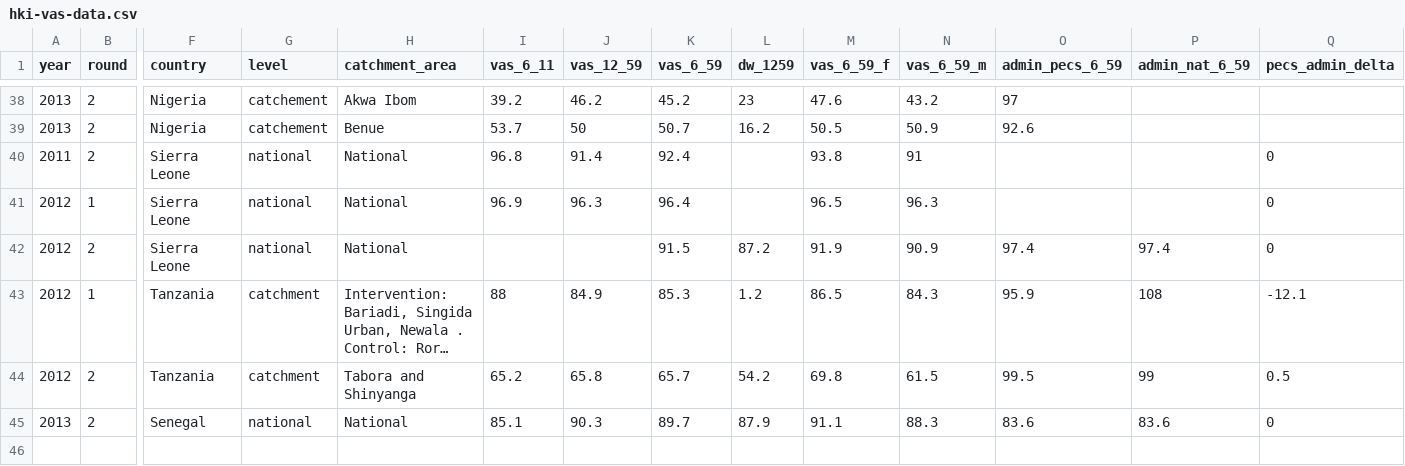
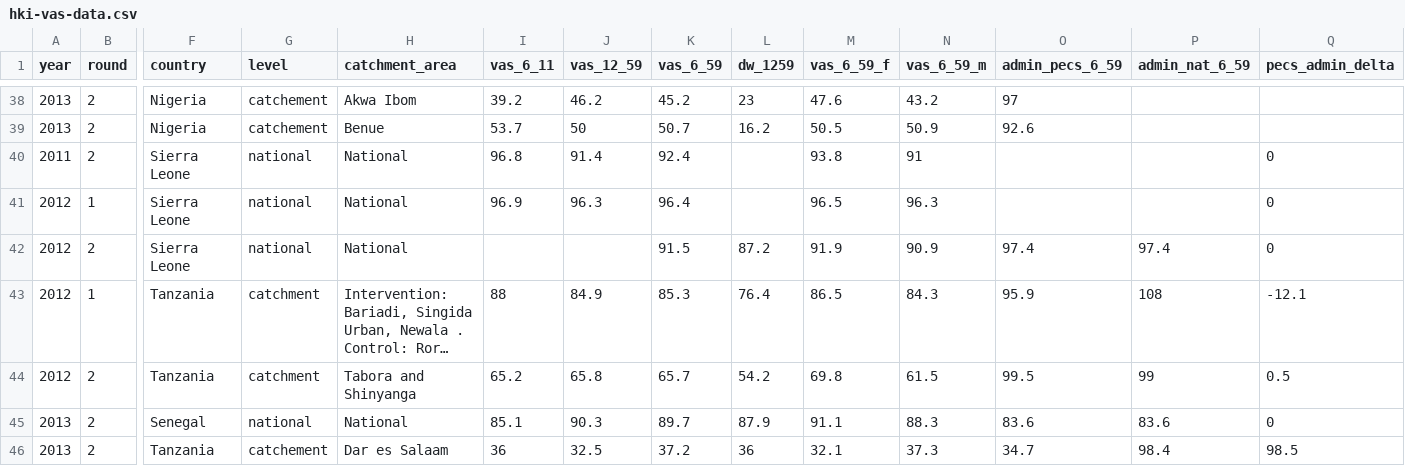
Before and after one commit to onaio/hki-vas-dashboard, a CSV file: data/hki-vas-data.csv, drawn as a sheet; only a part is shown, gaps mark what is left out; long unchanged cells end in …; rows hold the shown columns only; the diff names each change by its address in the sheet, - before the commit and + after, or states it on an @@ line.

Commit message:
updated data, fixed indicator hover

```diff
--- a/data/hki-vas-data.csv
+++ b/data/hki-vas-data.csv
-L43 (dw_1259): 1.2
+L43 (dw_1259): 76.4
+row 46: 2013 | 2 | Tanzania | catchement | Dar es Salaam | 36 | 32.5 | 37.2 | 36 | 32.1 | 37.3 | 34.7 | 98.4 | 98.5
```
Also changed, not shown: 2 other files.
